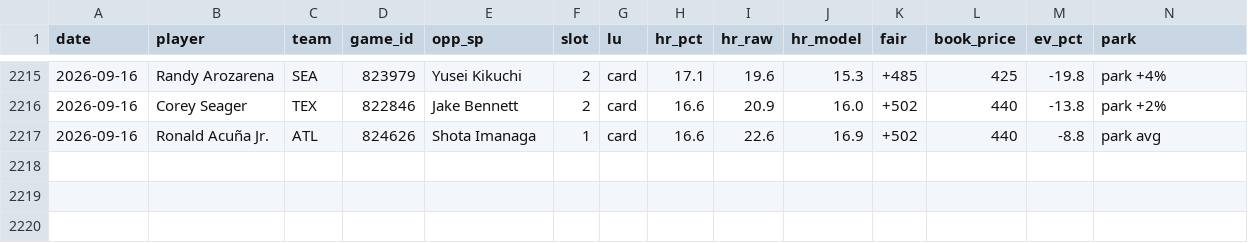
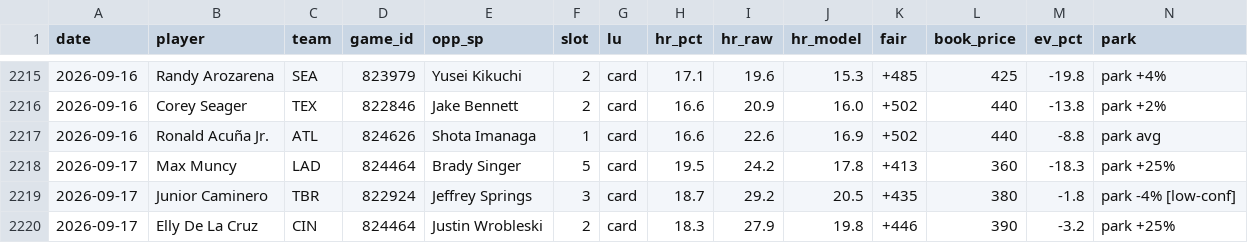
Before and after one commit to CheeseDagg/MLBTool, a CSV file: mlb/data/hr_graded.csv, drawn as a sheet; only a part is shown, gaps mark what is left out; rows hold the shown columns only; the diff names each change by its address in the sheet, - before the commit and + after, or states it on an @@ line.

```diff
--- a/mlb/data/hr_graded.csv
+++ b/mlb/data/hr_graded.csv
+row 2218: 2026-09-17 | Max Muncy | LAD | 824464 | Brady Singer | 5 | card | 19.5 | 24.2 | 17.8 | +413 | 360 | -18.3 | park +25%
+row 2219: 2026-09-17 | Junior Caminero | TBR | 822924 | Jeffrey Springs | 3 | card | 18.7 | 29.2 | 20.5 | +435 | 380 | -1.8 | park -4% [low-conf]
+row 2220: 2026-09-17 | Elly De La Cruz | CIN | 824464 | Justin Wrobleski | 2 | card | 18.3 | 27.9 | 19.8 | +446 | 390 | -3.2 | park +25%
```
Also changed, not shown: mlb/data/game_starters.csv, mlb/data/hr_predictions.csv, 3 other files.
